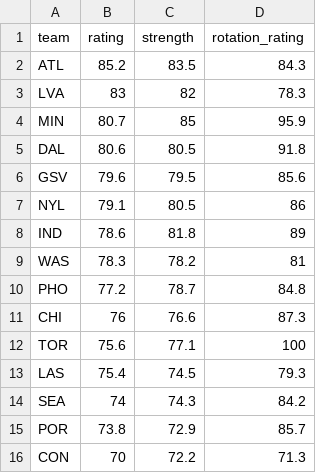
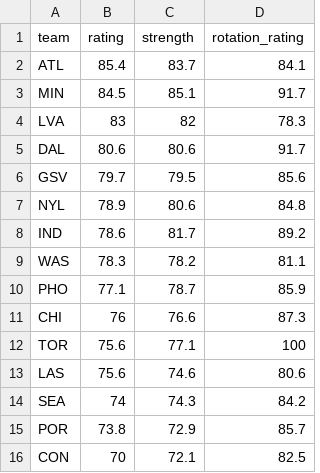
Before and after one commit to joshmartinecon/wnba-ratings, a CSV file: WNBA_Team_Ratings.csv, drawn as a sheet.

```diff
--- a/WNBA_Team_Ratings.csv
+++ b/WNBA_Team_Ratings.csv
@@ -1,16 +1,16 @@
 "team","rating","strength","rotation_rating"
-"ATL",85.2,83.5,84.3
+"ATL",85.4,83.7,84.1
+"MIN",84.5,85.1,91.7
 "LVA",83,82,78.3
-"MIN",80.7,85,95.9
-"DAL",80.6,80.5,91.8
-"GSV",79.6,79.5,85.6
-"NYL",79.1,80.5,86
-"IND",78.6,81.8,89
-"WAS",78.3,78.2,81
-"PHO",77.2,78.7,84.8
+"DAL",80.6,80.6,91.7
+"GSV",79.7,79.5,85.6
+"NYL",78.9,80.6,84.8
+"IND",78.6,81.7,89.2
+"WAS",78.3,78.2,81.1
+"PHO",77.1,78.7,85.9
 "CHI",76,76.6,87.3
 "TOR",75.6,77.1,100
-"LAS",75.4,74.5,79.3
+"LAS",75.6,74.6,80.6
 "SEA",74,74.3,84.2
 "POR",73.8,72.9,85.7
-"CON",70,72.2,71.3
+"CON",70,72.1,82.5
```
Also changed, not shown: WNBA_Ratings_and_Rotations.csv, game scores.csv, 3 other files.
